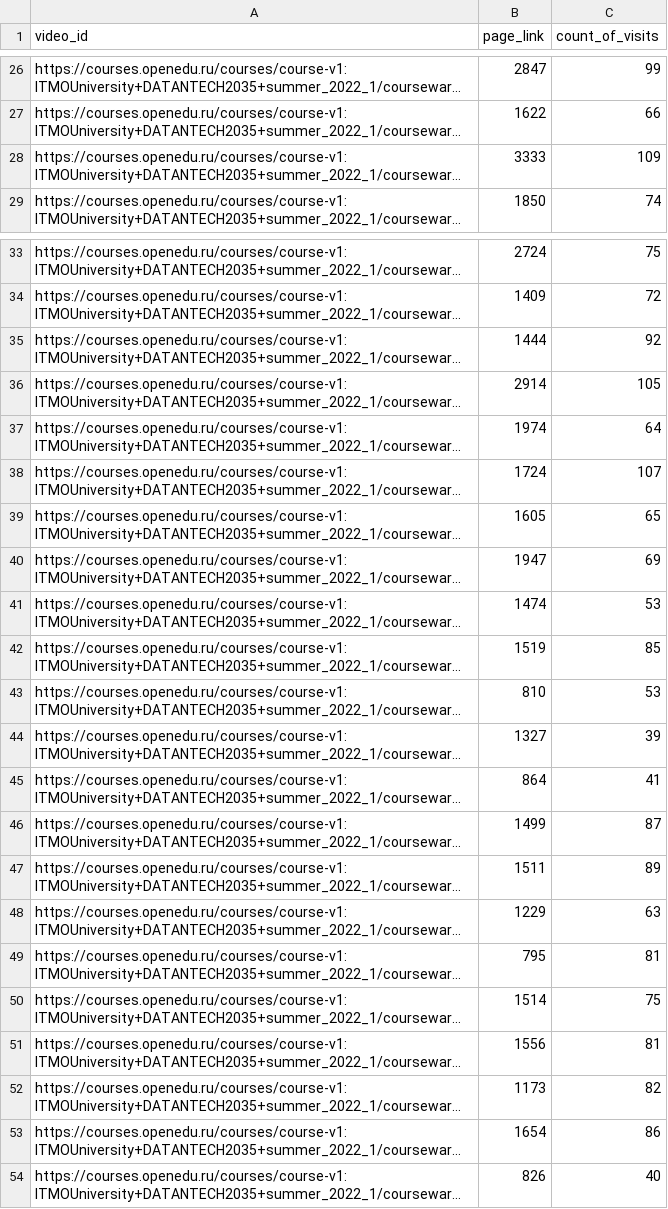
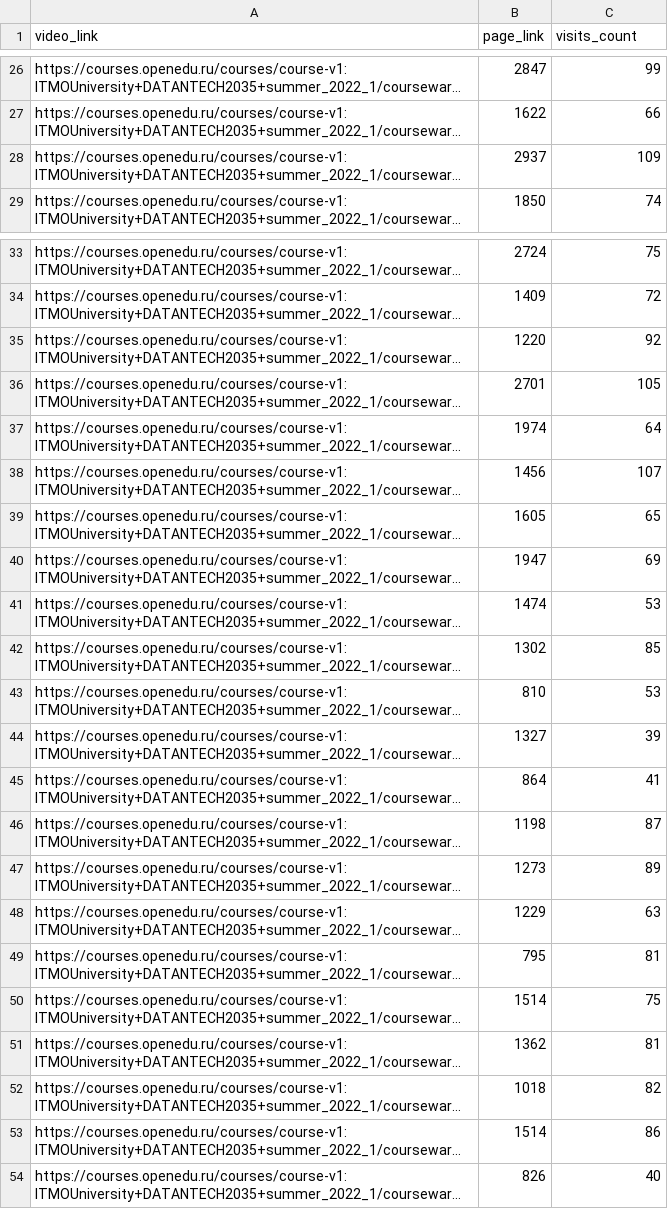
Before and after one commit to rakhmukova/edx-analyser-backend, a CSV file: backend/metric_results/existing/video/video_popularity.csv, drawn as a sheet; only a part is shown, gaps mark what is left out; long unchanged cells end in …; the diff covers the shown part only; the diff names each change by its address in the sheet, - before the commit and + after, or states it on an @@ line.

```diff
--- a/backend/metric_results/existing/video/video_popularity.csv
+++ b/backend/metric_results/existing/video/video_popularity.csv
-A1: video_id
+A1: video_link
-C1: count_of_visits
+C1: visits_count
-B28 (page_link): 3333
+B28 (page_link): 2937
-B35 (page_link): 1444
+B35 (page_link): 1220
-B36 (page_link): 2914
+B36 (page_link): 2701
-B38 (page_link): 1724
+B38 (page_link): 1456
-B42 (page_link): 1519
+B42 (page_link): 1302
-B46 (page_link): 1499
+B46 (page_link): 1198
-B47 (page_link): 1511
+B47 (page_link): 1273
-B51 (page_link): 1556
+B51 (page_link): 1362
-B52 (page_link): 1173
+B52 (page_link): 1018
-B53 (page_link): 1654
+B53 (page_link): 1514
```
Also changed, not shown: 11 moved rows and 18 edited cells elsewhere in this file, backend/metric_results/existing/common/weekly_active_users.csv, backend/metric_results/existing/forum/top_threads.csv, 35 other files.
